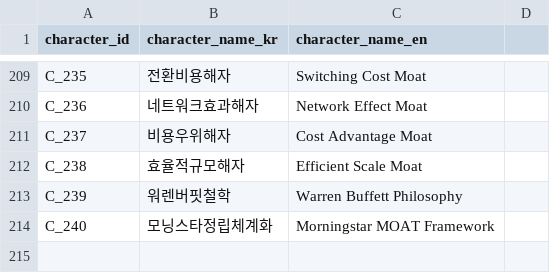
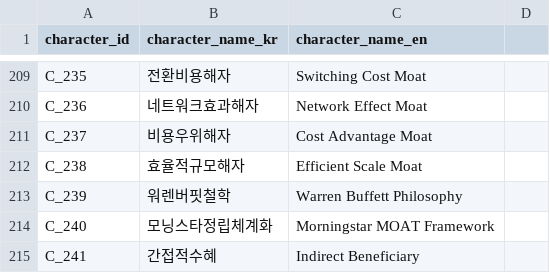
Before and after one commit to kang0302/moneytree-web, a CSV file: public/data/ssot/character_ssot.csv, drawn as a sheet; only a part is shown, gaps mark what is left out; the diff names each change by its address in the sheet, - before the commit and + after, or states it on an @@ line.

```diff
--- a/public/data/ssot/character_ssot.csv
+++ b/public/data/ssot/character_ssot.csv
+row 215: C_241 | 간접적수혜 | Indirect Beneficiary
```
Also changed, not shown: public/data/ssot/asset_ssot.csv, 2 other files.
